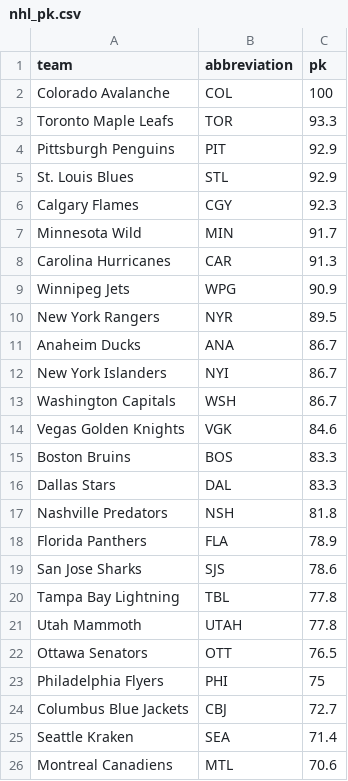
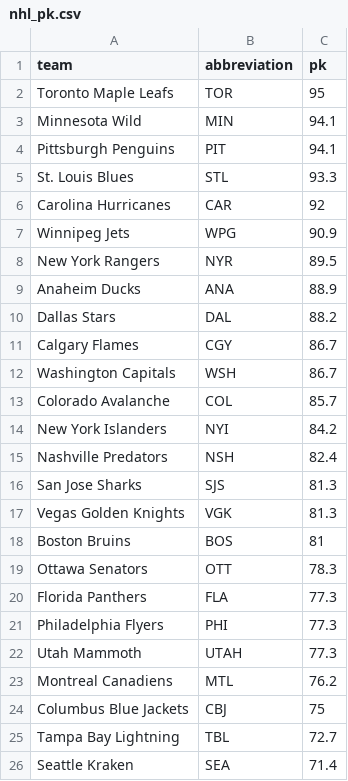
Before and after one commit to ceddto100/Kelly-s-Criterion-calculator, a CSV file: frontend/public/stats/nhl/nhl_pk.csv, drawn as a sheet; only a part is shown; the diff covers the shown part only.

```diff
--- a/frontend/public/stats/nhl/nhl_pk.csv
+++ b/frontend/public/stats/nhl/nhl_pk.csv
@@ -1,26 +1,26 @@
 "team","abbreviation","pk"
-"Colorado Avalanche","COL",100
-"Toronto Maple Leafs","TOR",93.3
-"Pittsburgh Penguins","PIT",92.9
-"St. Louis Blues","STL",92.9
-"Calgary Flames","CGY",92.3
-"Minnesota Wild","MIN",91.7
-"Carolina Hurricanes","CAR",91.3
+"Toronto Maple Leafs","TOR",95
+"Minnesota Wild","MIN",94.1
+"Pittsburgh Penguins","PIT",94.1
+"St. Louis Blues","STL",93.3
+"Carolina Hurricanes","CAR",92
 "Winnipeg Jets","WPG",90.9
 "New York Rangers","NYR",89.5
-"Anaheim Ducks","ANA",86.7
-"New York Islanders","NYI",86.7
+"Anaheim Ducks","ANA",88.9
+"Dallas Stars","DAL",88.2
+"Calgary Flames","CGY",86.7
 "Washington Capitals","WSH",86.7
-"Vegas Golden Knights","VGK",84.6
-"Boston Bruins","BOS",83.3
-"Dallas Stars","DAL",83.3
-"Nashville Predators","NSH",81.8
-"Florida Panthers","FLA",78.9
-"San Jose Sharks","SJS",78.6
-"Tampa Bay Lightning","TBL",77.8
-"Utah Mammoth","UTAH",77.8
-"Ottawa Senators","OTT",76.5
-"Philadelphia Flyers","PHI",75
-"Columbus Blue Jackets","CBJ",72.7
+"Colorado Avalanche","COL",85.7
+"New York Islanders","NYI",84.2
+"Nashville Predators","NSH",82.4
+"San Jose Sharks","SJS",81.3
+"Vegas Golden Knights","VGK",81.3
+"Boston Bruins","BOS",81
+"Ottawa Senators","OTT",78.3
+"Florida Panthers","FLA",77.3
+"Philadelphia Flyers","PHI",77.3
+"Utah Mammoth","UTAH",77.3
+"Montreal Canadiens","MTL",76.2
+"Columbus Blue Jackets","CBJ",75
+"Tampa Bay Lightning","TBL",72.7
 "Seattle Kraken","SEA",71.4
-"Montreal Canadiens","MTL",70.6
```
Also changed, not shown: 2 added rows, 2 removed rows and 5 edited cells elsewhere in this file, frontend/public/stats/nhl/nhl_hdcf60.csv, frontend/public/stats/nhl/nhl_times_shorthanded.csv, 14 other files.
